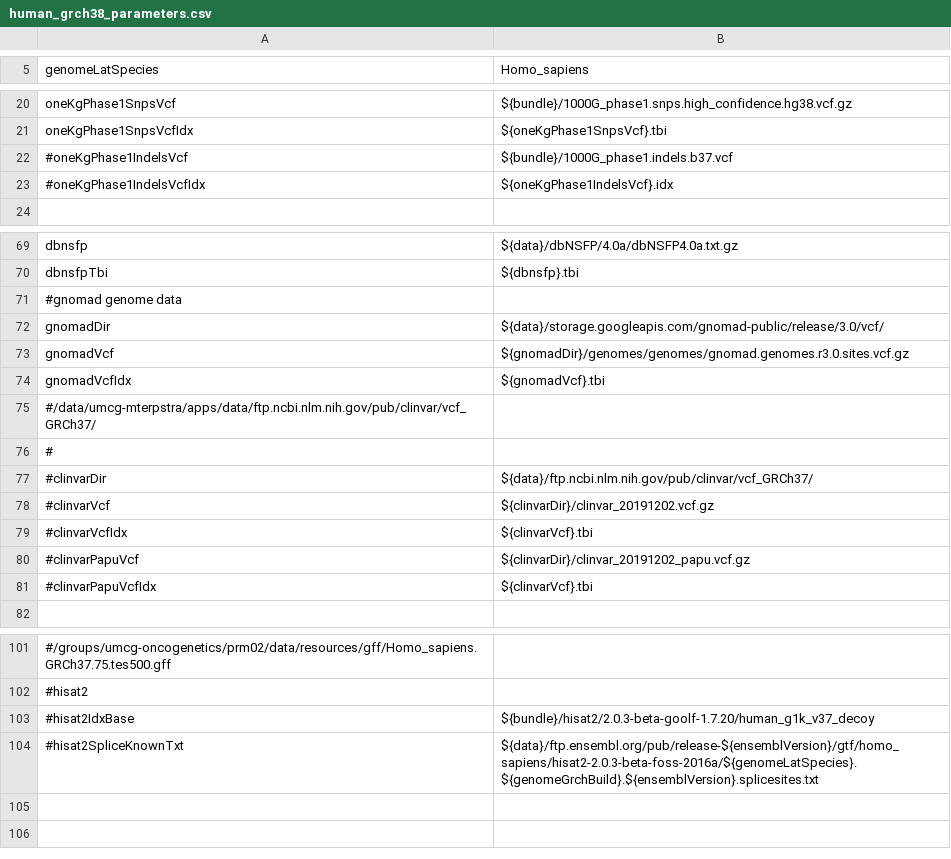
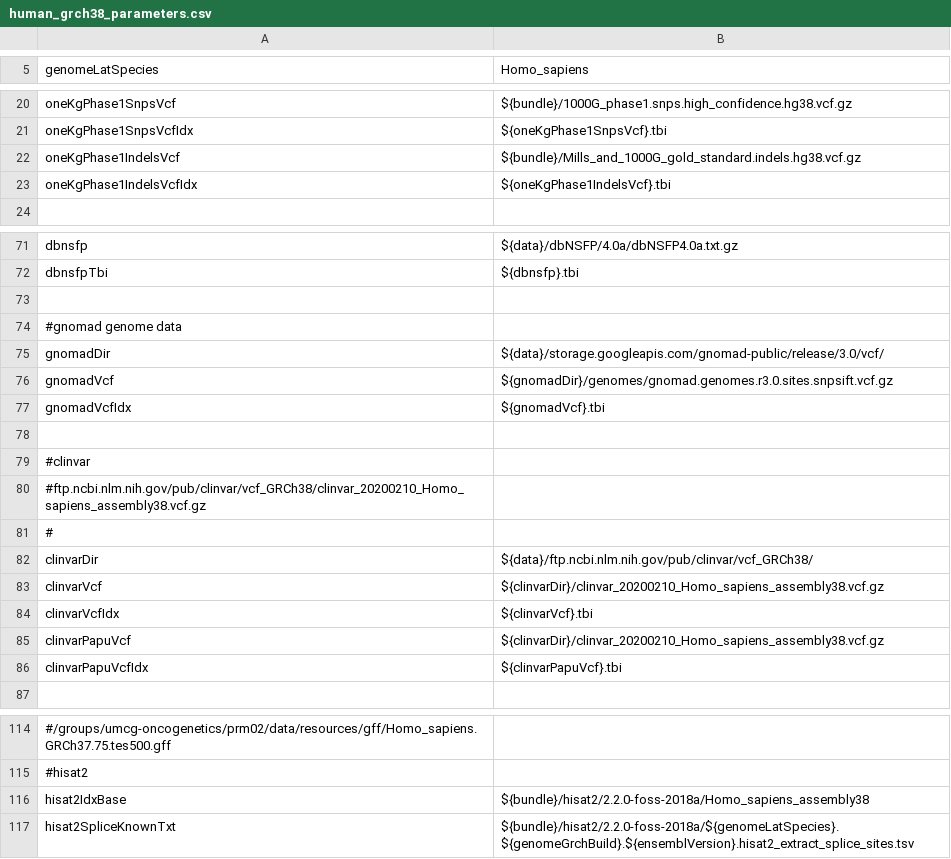
Before and after one commit to mmterpstra/molgenis-c5-TumorNormal, a CSV file: human_grch38_parameters.csv, drawn as a sheet; only a part is shown, gaps mark what is left out; removed rows and columns are numbered as before the commit, all else as after; the diff covers the shown part only; the diff names each change by its address in the sheet, - before the commit and + after, or states it on an @@ line.

Commit message:
many fixes sampleshhet tool: better support for illumina sequencing results, gvcf protocols updated and working, wip grch protocols, update versions for grch38 change foss-2018a preferred now, IchorCNA cl fixes.

```diff
--- a/human_grch38_parameters.csv
+++ b/human_grch38_parameters.csv
-row 22: #oneKgPhase1IndelsVcf | ${bundle}/1000G_phase1.indels.b37.vcf
+row 22: oneKgPhase1IndelsVcf | ${bundle}/Mills_and_1000G_gold_standard.indels.hg38.vcf.gz
-A23 (genomeLatSpecies): #oneKgPhase1IndelsVcfIdx
+A23 (genomeLatSpecies): oneKgPhase1IndelsVcfIdx
-B23 (Homo_sapiens): ${oneKgPhase1IndelsVcf}.idx
+B23 (Homo_sapiens): ${oneKgPhase1IndelsVcf}.tbi
+row 73: (empty)
-B76 (Homo_sapiens): ${gnomadDir}/genomes/genomes/gnomad.genomes.r3.0.sites.vcf.gz
+B76 (Homo_sapiens): ${gnomadDir}/genomes/gnomad.genomes.r3.0.sites.snpsift.vcf.gz
+row 78: (empty)
-A79 (genomeLatSpecies): #/data/umcg-mterpstra/apps/data/ftp.ncbi.nlm.nih.gov/pub/clinvar/vcf_GRCh37/
+A79 (genomeLatSpecies): #clinvar
+row 80: #ftp.ncbi.nlm.nih.gov/pub/clinvar/vcf_GRCh38/clinvar_20200210_Homo_sapiens_assembly38.vcf.gz
-A82 (genomeLatSpecies): #clinvarDir
+A82 (genomeLatSpecies): clinvarDir
-B82 (Homo_sapiens): ${data}/ftp.ncbi.nlm.nih.gov/pub/clinvar/vcf_GRCh37/
+B82 (Homo_sapiens): ${data}/ftp.ncbi.nlm.nih.gov/pub/clinvar/vcf_GRCh38/
-row 78: #clinvarVcf | ${clinvarDir}/clinvar_20191202.vcf.gz
+row 83: clinvarVcf | ${clinvarDir}/clinvar_20200210_Homo_sapiens_assembly38.vcf.gz
-A84 (genomeLatSpecies): #clinvarVcfIdx
+A84 (genomeLatSpecies): clinvarVcfIdx
-A85 (genomeLatSpecies): #clinvarPapuVcf
+A85 (genomeLatSpecies): clinvarPapuVcf
-B85 (Homo_sapiens): ${clinvarDir}/clinvar_20191202_papu.vcf.gz
+B85 (Homo_sapiens): ${clinvarDir}/clinvar_20200210_Homo_sapiens_assembly38.vcf.gz
-A86 (genomeLatSpecies): #clinvarPapuVcfIdx
+A86 (genomeLatSpecies): clinvarPapuVcfIdx
-B86 (Homo_sapiens): ${clinvarVcf}.tbi
+B86 (Homo_sapiens): ${clinvarPapuVcf}.tbi
-A116 (genomeLatSpecies): #hisat2IdxBase
+A116 (genomeLatSpecies): hisat2IdxBase
-B116 (Homo_sapiens): ${bundle}/hisat2/2.0.3-beta-goolf-1.7.20/human_g1k_v37_decoy
+B116 (Homo_sapiens): ${bundle}/hisat2/2.2.0-foss-2018a/Homo_sapiens_assembly38
-A117 (genomeLatSpecies): #hisat2SpliceKnownTxt
+A117 (genomeLatSpecies): hisat2SpliceKnownTxt
-B117 (Homo_sapiens): ${data}/ftp.ensembl.org/pub/release-${ensemblVersion}/gtf/homo_sapiens/hisat2-2.0.3-beta-foss-2016a/${genomeLatSpecies}.${genomeGrchBuild}.${ensemblVersion}.splicesites.txt
+B117 (Homo_sapiens): ${bundle}/hisat2/2.2.0-foss-2018a/${genomeLatSpecies}.${genomeGrchBuild}.${ensemblVersion}.hisat2_extract_splice_sites.tsv
```
Also changed, not shown: 12 added rows, 2 removed rows and 11 edited cells elsewhere in this file, peregrine.siteconfig.csv, 20 other files.
